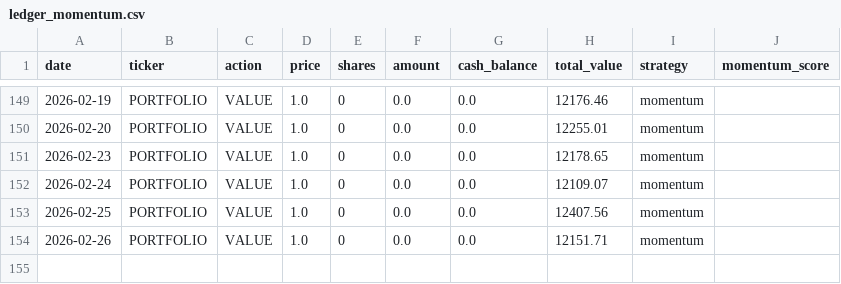
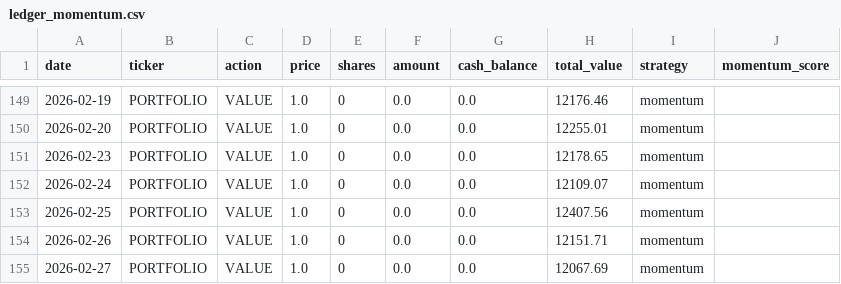
Before and after one commit to PAT0216/paper-trader, a CSV file: data/ledgers/ledger_momentum.csv, drawn as a sheet; only a part is shown, gaps mark what is left out; the diff names each change by its address in the sheet, - before the commit and + after, or states it on an @@ line.

```diff
--- a/data/ledgers/ledger_momentum.csv
+++ b/data/ledgers/ledger_momentum.csv
+row 155: 2026-02-27 | PORTFOLIO | VALUE | 1.0 | 0 | 0.0 | 0.0 | 12067.69 | momentum
```
Also changed, not shown: 6 other files.
